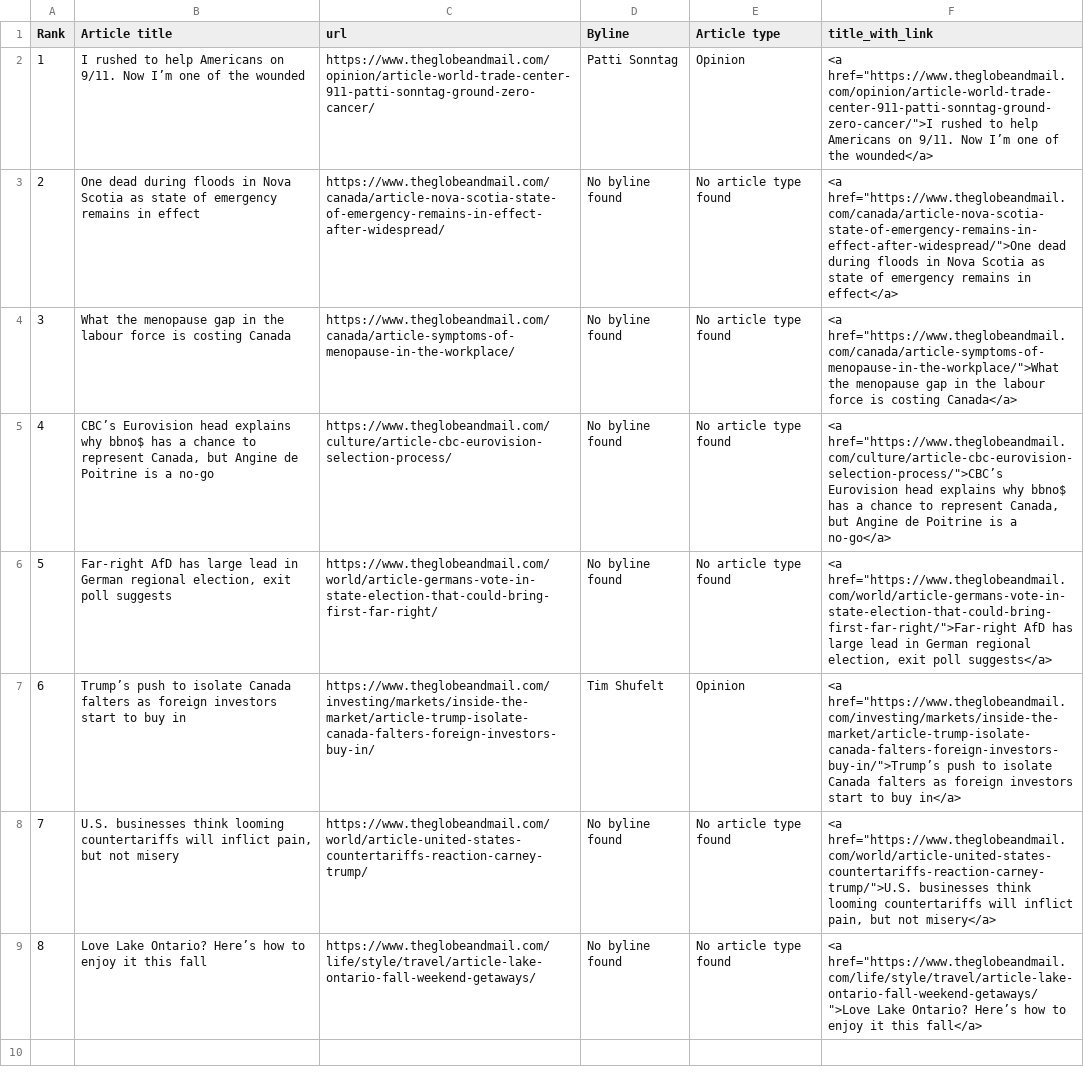
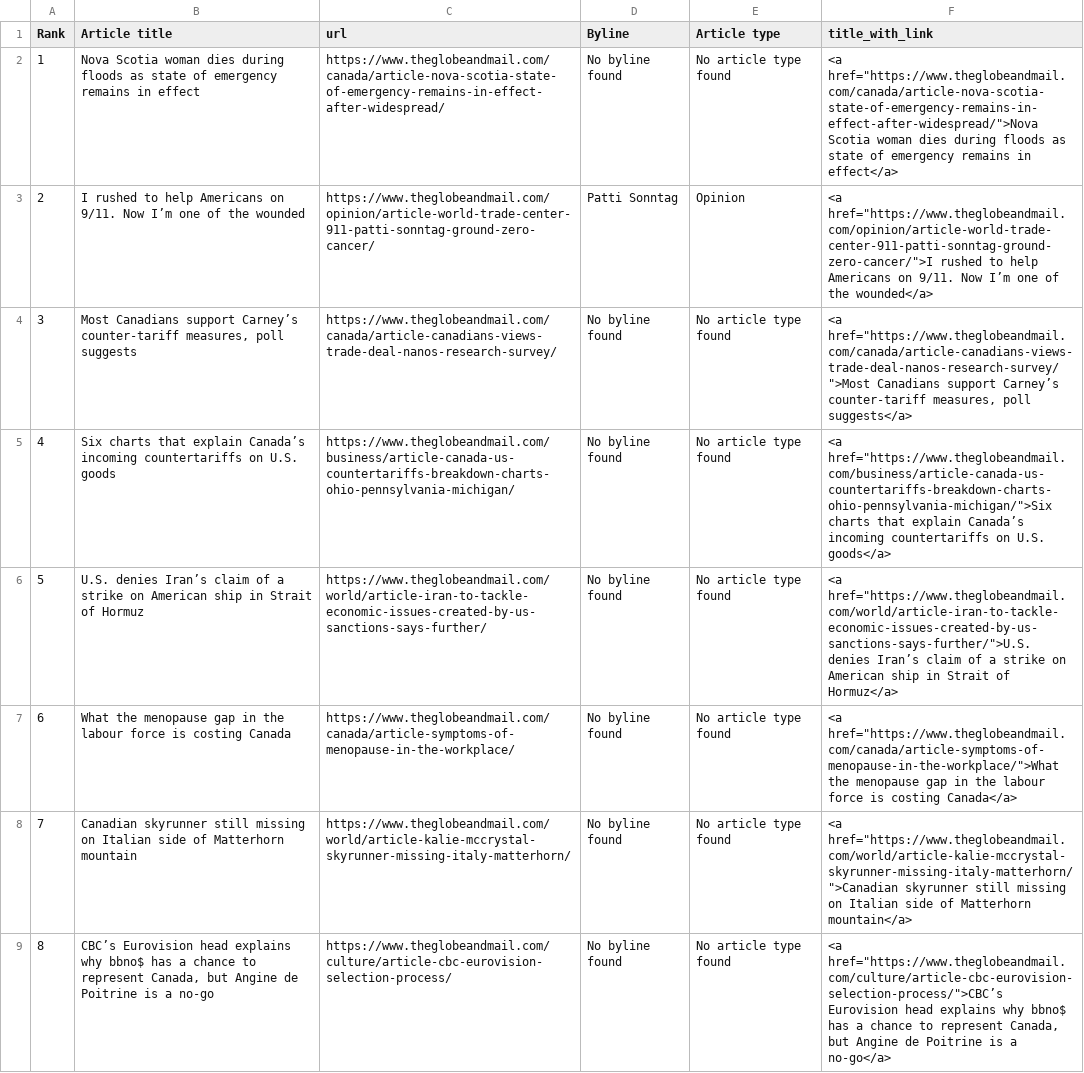
Before and after one commit to caoramckenna/project02-canada-news-trending-stories, a CSV file: GlobeAndMailScrape.csv, drawn as a sheet; the diff names each change by its address in the sheet, - before the commit and + after, or states it on an @@ line.

```diff
--- a/GlobeAndMailScrape.csv
+++ b/GlobeAndMailScrape.csv
-B2 (Article title): I rushed to help Americans on 9/11. Now I’m one of the wounded
+B2 (Article title): Nova Scotia woman dies during floods as state of emergency remains in effect
-C2 (url): https://www.theglobeandmail.com/opinion/article-world-trade-center-911-patti-sonntag-ground-zero-cancer/
+C2 (url): https://www.theglobeandmail.com/canada/article-nova-scotia-state-of-emergency-remains-in-effect-after-widespread/
-D2 (Byline): Patti Sonntag
+D2 (Byline): No byline found
-E2 (Article type): Opinion
+E2 (Article type): No article type found
-F2 (title_with_link): <a href="https://www.theglobeandmail.com/opinion/article-world-trade-center-911-patti-sonntag-ground-zero-cancer/">I rushed to help Americans on 9/11. Now I’m one of the wounded</a>
+F2 (title_with_link): <a href="https://www.theglobeandmail.com/canada/article-nova-scotia-state-of-emergency-remains-in-effect-after-widespread/">Nova Scotia woman dies during floods as state of emergency remains in effect</a>
-B3 (Article title): One dead during floods in Nova Scotia as state of emergency remains in effect
+B3 (Article title): I rushed to help Americans on 9/11. Now I’m one of the wounded
-C3 (url): https://www.theglobeandmail.com/canada/article-nova-scotia-state-of-emergency-remains-in-effect-after-widespread/
+C3 (url): https://www.theglobeandmail.com/opinion/article-world-trade-center-911-patti-sonntag-ground-zero-cancer/
-D3 (Byline): No byline found
+D3 (Byline): Patti Sonntag
-E3 (Article type): No article type found
+E3 (Article type): Opinion
-F3 (title_with_link): <a href="https://www.theglobeandmail.com/canada/article-nova-scotia-state-of-emergency-remains-in-effect-after-widespread/">One dead during floods in Nova Scotia as state of emergency remains in effect</a>
+F3 (title_with_link): <a href="https://www.theglobeandmail.com/opinion/article-world-trade-center-911-patti-sonntag-ground-zero-cancer/">I rushed to help Americans on 9/11. Now I’m one of the wounded</a>
-B4 (Article title): What the menopause gap in the labour force is costing Canada
+B4 (Article title): Most Canadians support Carney’s counter-tariff measures, poll suggests
-C4 (url): https://www.theglobeandmail.com/canada/article-symptoms-of-menopause-in-the-workplace/
+C4 (url): https://www.theglobeandmail.com/canada/article-canadians-views-trade-deal-nanos-research-survey/
-F4 (title_with_link): <a href="https://www.theglobeandmail.com/canada/article-symptoms-of-menopause-in-the-workplace/">What the menopause gap in the labour force is costing Canada</a>
+F4 (title_with_link): <a href="https://www.theglobeandmail.com/canada/article-canadians-views-trade-deal-nanos-research-survey/">Most Canadians support Carney’s counter-tariff measures, poll suggests</a>
-B5 (Article title): CBC’s Eurovision head explains why bbno$ has a chance to represent Canada, but Angine de Poitrine is a no-go
+B5 (Article title): Six charts that explain Canada’s incoming countertariffs on U.S. goods
-C5 (url): https://www.theglobeandmail.com/culture/article-cbc-eurovision-selection-process/
+C5 (url): https://www.theglobeandmail.com/business/article-canada-us-countertariffs-breakdown-charts-ohio-pennsylvania-michigan/
-F5 (title_with_link): <a href="https://www.theglobeandmail.com/culture/article-cbc-eurovision-selection-process/">CBC’s Eurovision head explains why bbno$ has a chance to represent Canada, but Angine de Poitrine is a no-go</a>
+F5 (title_with_link): <a href="https://www.theglobeandmail.com/business/article-canada-us-countertariffs-breakdown-charts-ohio-pennsylvania-michigan/">Six charts that explain Canada’s incoming countertariffs on U.S. goods</a>
-B6 (Article title): Far-right AfD has large lead in German regional election, exit poll suggests
+B6 (Article title): U.S. denies Iran’s claim of a strike on American ship in Strait of Hormuz
-C6 (url): https://www.theglobeandmail.com/world/article-germans-vote-in-state-election-that-could-bring-first-far-right/
+C6 (url): https://www.theglobeandmail.com/world/article-iran-to-tackle-economic-issues-created-by-us-sanctions-says-further/
-F6 (title_with_link): <a href="https://www.theglobeandmail.com/world/article-germans-vote-in-state-election-that-could-bring-first-far-right/">Far-right AfD has large lead in German regional election, exit poll suggests</a>
+F6 (title_with_link): <a href="https://www.theglobeandmail.com/world/article-iran-to-tackle-economic-issues-created-by-us-sanctions-says-further/">U.S. denies Iran’s claim of a strike on American ship in Strait of Hormuz</a>
-B7 (Article title): Trump’s push to isolate Canada falters as foreign investors start to buy in
+B7 (Article title): What the menopause gap in the labour force is costing Canada
-C7 (url): https://www.theglobeandmail.com/investing/markets/inside-the-market/article-trump-isolate-canada-falters-foreign-investors-buy-in/
+C7 (url): https://www.theglobeandmail.com/canada/article-symptoms-of-menopause-in-the-workplace/
-D7 (Byline): Tim Shufelt
+D7 (Byline): No byline found
-E7 (Article type): Opinion
+E7 (Article type): No article type found
-F7 (title_with_link): <a href="https://www.theglobeandmail.com/investing/markets/inside-the-market/article-trump-isolate-canada-falters-foreign-investors-buy-in/">Trump’s push to isolate Canada falters as foreign investors start to buy in</a>
+F7 (title_with_link): <a href="https://www.theglobeandmail.com/canada/article-symptoms-of-menopause-in-the-workplace/">What the menopause gap in the labour force is costing Canada</a>
-B8 (Article title): U.S. businesses think looming countertariffs will inflict pain, but not misery
+B8 (Article title): Canadian skyrunner still missing on Italian side of Matterhorn mountain
-C8 (url): https://www.theglobeandmail.com/world/article-united-states-countertariffs-reaction-carney-trump/
+C8 (url): https://www.theglobeandmail.com/world/article-kalie-mccrystal-skyrunner-missing-italy-matterhorn/
-F8 (title_with_link): <a href="https://www.theglobeandmail.com/world/article-united-states-countertariffs-reaction-carney-trump/">U.S. businesses think looming countertariffs will inflict pain, but not misery</a>
+F8 (title_with_link): <a href="https://www.theglobeandmail.com/world/article-kalie-mccrystal-skyrunner-missing-italy-matterhorn/">Canadian skyrunner still missing on Italian side of Matterhorn mountain</a>
-B9 (Article title): Love Lake Ontario? Here’s how to enjoy it this fall
+B9 (Article title): CBC’s Eurovision head explains why bbno$ has a chance to represent Canada, but Angine de Poitrine is a no-go
-C9 (url): https://www.theglobeandmail.com/life/style/travel/article-lake-ontario-fall-weekend-getaways/
+C9 (url): https://www.theglobeandmail.com/culture/article-cbc-eurovision-selection-process/
-F9 (title_with_link): <a href="https://www.theglobeandmail.com/life/style/travel/article-lake-ontario-fall-weekend-getaways/">Love Lake Ontario? Here’s how to enjoy it this fall</a>
+F9 (title_with_link): <a href="https://www.theglobeandmail.com/culture/article-cbc-eurovision-selection-process/">CBC’s Eurovision head explains why bbno$ has a chance to represent Canada, but Angine de Poitrine is a no-go</a>
```
Also changed, not shown: CTVScrape.csv, NationalPostScrape.csv, 4 other files.
